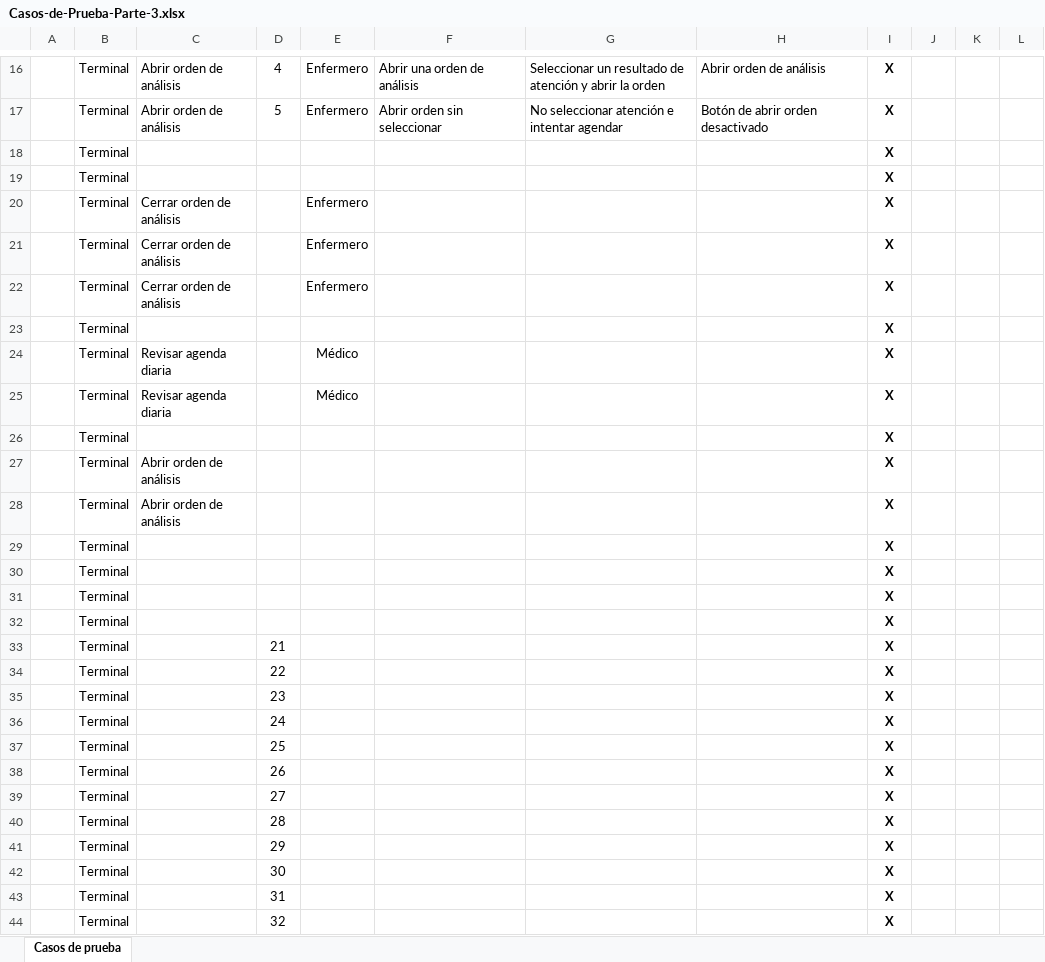
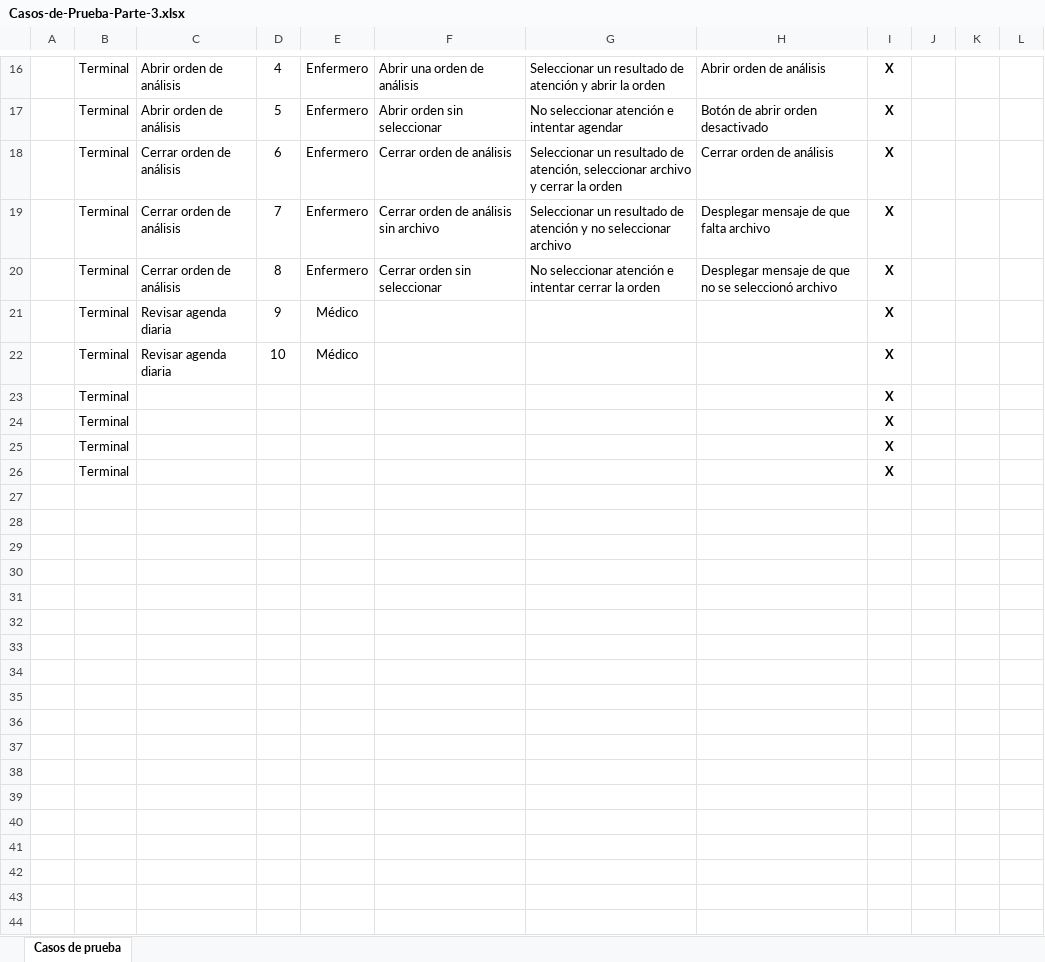
Before and after one commit to portafolio2016/hipocrates, an Excel workbook: docs/especificaciones/casos-de-prueba/Casos-de-Prueba-Parte-3.xlsx, sheet Casos de prueba, drawn as a sheet; only a part is shown, gaps mark what is left out; values as stored, in another font and other column widths than the file's, no borders; charts and pictures not drawn; removed rows and columns are numbered as before the commit, all else as after; the diff covers the shown part only; the diff names each change by its address in the sheet, - before the commit and + after, or states it on an @@ line.

Commit message:
Cerrar orden de análisis

```diff
--- a/docs/especificaciones/casos-de-prueba/Casos-de-Prueba-Parte-3.xlsx (sheet Casos de prueba)
+++ b/docs/especificaciones/casos-de-prueba/Casos-de-Prueba-Parte-3.xlsx (sheet Casos de prueba)
-row 18:  | Terminal |  |  |  |  |  |  | X
-row 19:  | Terminal |  |  |  |  |  |  | X
-D18: (empty)
+D18: 6
-F18: (empty)
+F18: Cerrar orden de análisis
-G18: (empty)
+G18: Seleccionar un resultado de atención, seleccionar archivo y cerrar la orden
-H18: (empty)
+H18: Cerrar orden de análisis
-D19: (empty)
+D19: 7
-F19: (empty)
+F19: Cerrar orden de análisis sin archivo
-G19: (empty)
+G19: Seleccionar un resultado de atención y no seleccionar archivo
-H19: (empty)
+H19: Desplegar mensaje de que falta archivo
-D20: (empty)
+D20: 8
-F20: (empty)
+F20: Cerrar orden sin seleccionar
-G20: (empty)
+G20: No seleccionar atención e intentar cerrar la orden
-H20: (empty)
+H20: Desplegar mensaje de que no se seleccionó archivo
-row 23:  | Terminal |  |  |  |  |  |  | X
-D21: (empty)
+D21: 9
-D22: (empty)
+D22: 10
-row 26:  | Terminal |  |  |  |  |  |  | X
-row 27:  | Terminal | Abrir orden de análisis |  |  |  |  |  | X
-row 28:  | Terminal | Abrir orden de análisis |  |  |  |  |  | X
-row 33:  | Terminal |  | 21 |  |  |  |  | X
-row 34:  | Terminal |  | 22 |  |  |  |  | X
-row 35:  | Terminal |  | 23 |  |  |  |  | X
-row 36:  | Terminal |  | 24 |  |  |  |  | X
-row 37:  | Terminal |  | 25 |  |  |  |  | X
-row 38:  | Terminal |  | 26 |  |  |  |  | X
-row 39:  | Terminal |  | 27 |  |  |  |  | X
-row 40:  | Terminal |  | 28 |  |  |  |  | X
-row 41:  | Terminal |  | 29 |  |  |  |  | X
-row 42:  | Terminal |  | 30 |  |  |  |  | X
-row 43:  | Terminal |  | 31 |  |  |  |  | X
-row 44:  | Terminal |  | 32 |  |  |  |  | X
```
Also changed, not shown: 3 removed rows elsewhere in this sheet.
